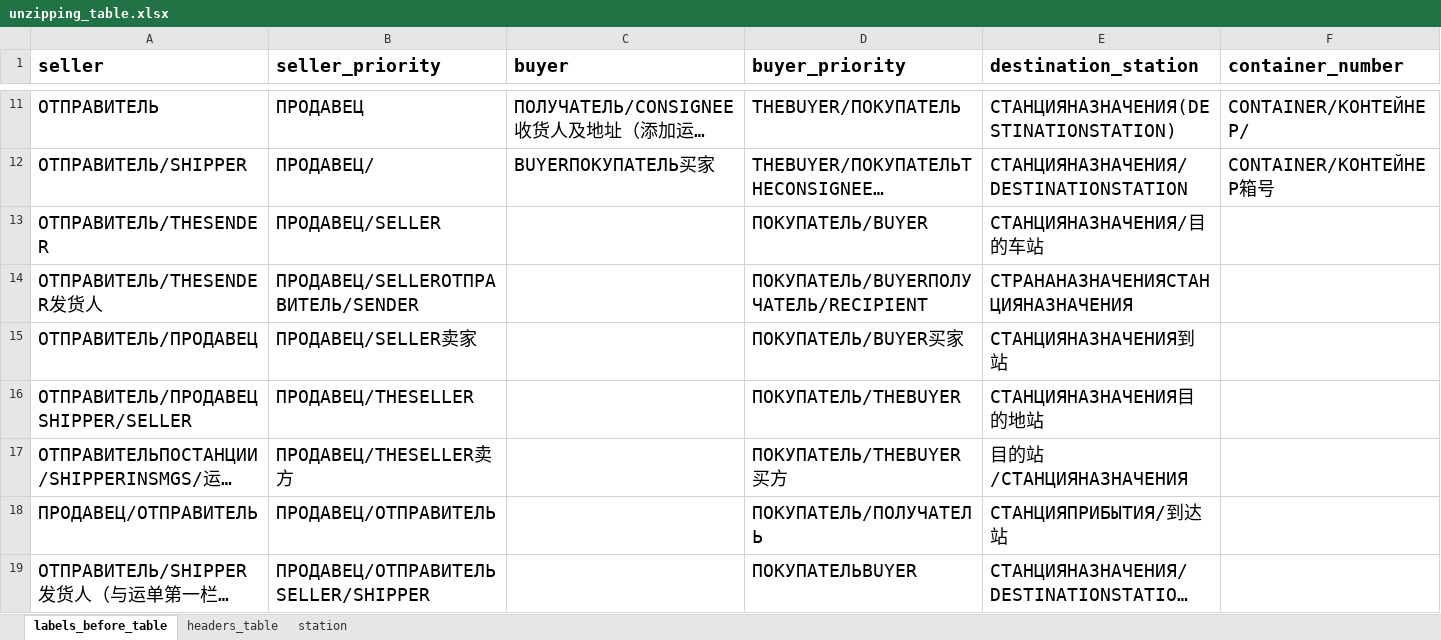
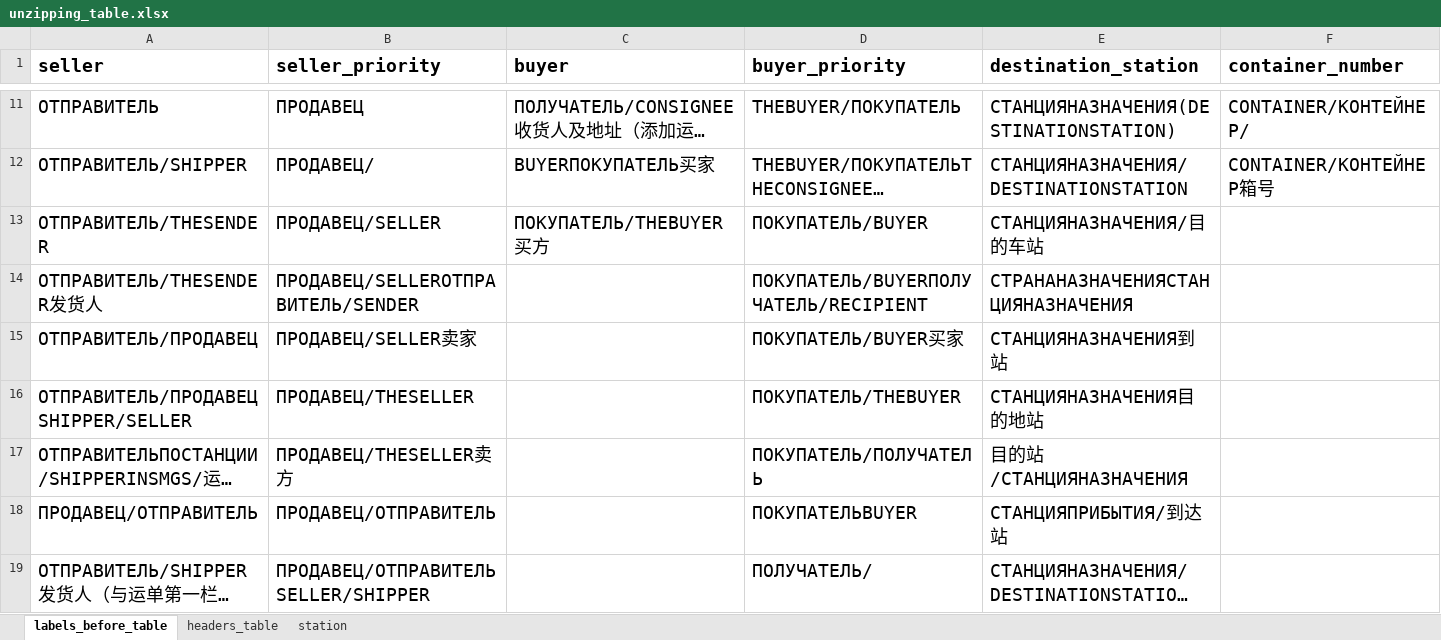
Before and after one commit to agladsoft/unzipping, an Excel workbook: unzipping_table.xlsx, sheet labels_before_table, drawn as a sheet; only a part is shown, gaps mark what is left out; long unchanged cells end in …; values as stored, in another font and other column widths than the file's, no borders; the diff covers the shown part only; the diff names each change by its address in the sheet, - before the commit and + after, or states it on an @@ line.

```diff
--- a/unzipping_table.xlsx (sheet labels_before_table)
+++ b/unzipping_table.xlsx (sheet labels_before_table)
-C13 (buyer): (empty)
+C13 (buyer): ПОКУПАТЕЛЬ/THEBUYER买方
-D17 (buyer_priority): ПОКУПАТЕЛЬ/THEBUYER买方
+D17 (buyer_priority): ПОКУПАТЕЛЬ/ПОЛУЧАТЕЛЬ
-D18 (buyer_priority): ПОКУПАТЕЛЬ/ПОЛУЧАТЕЛЬ
+D18 (buyer_priority): ПОКУПАТЕЛЬBUYER
-D19 (buyer_priority): ПОКУПАТЕЛЬBUYER
+D19 (buyer_priority): ПОЛУЧАТЕЛЬ/
```
Also changed, not shown: 7 edited cells elsewhere in this sheet, 3 other files.
